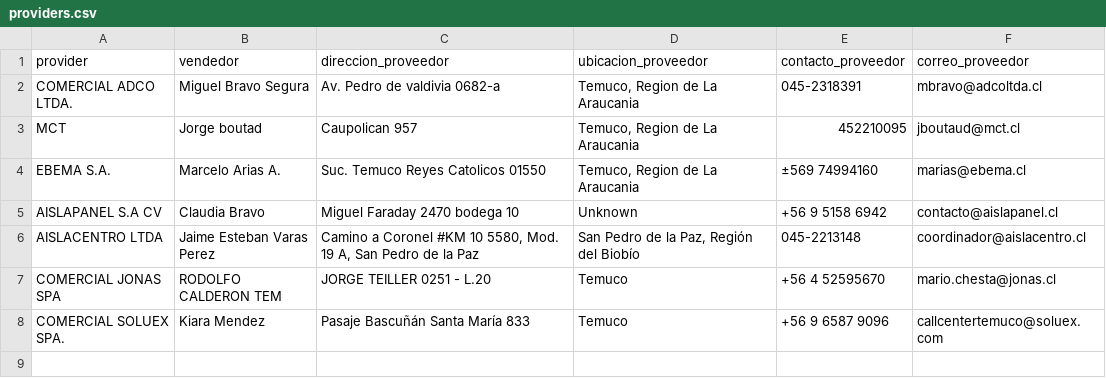
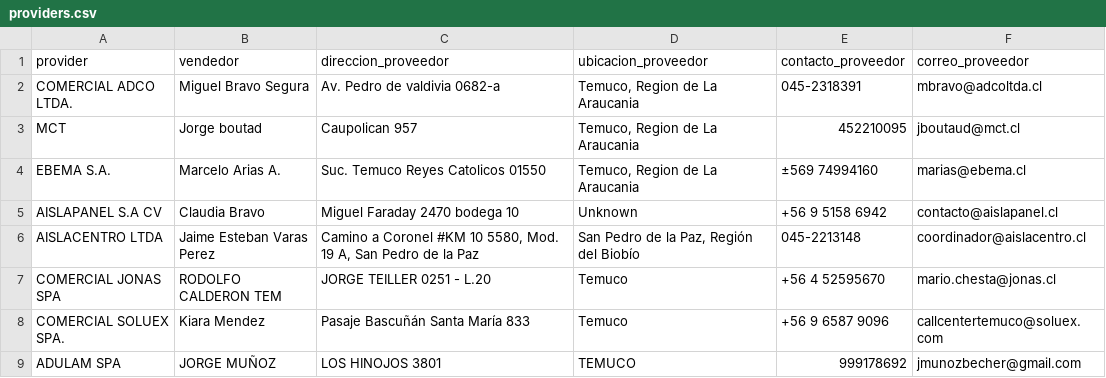
Before and after one commit to Fitzy5/ordencomprahtml, a CSV file: providers.csv, drawn as a sheet; the diff names each change by its address in the sheet, - before the commit and + after, or states it on an @@ line.

```diff
--- a/providers.csv
+++ b/providers.csv
+row 9: ADULAM SPA | JORGE MUÑOZ | LOS HINOJOS 3801 | TEMUCO | 999178692 | jmunozbecher@gmail.com
```
Also changed, not shown: registry.csv, 5 other files.
